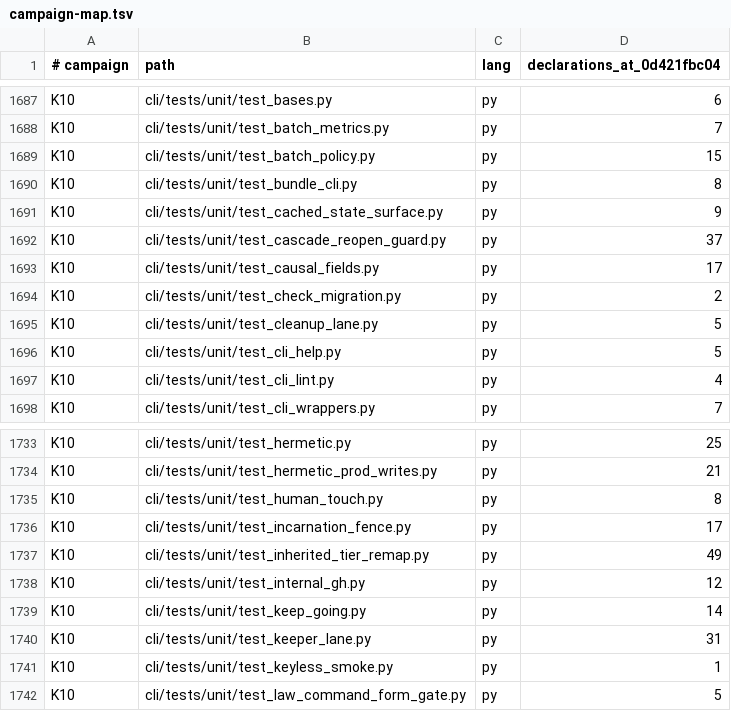
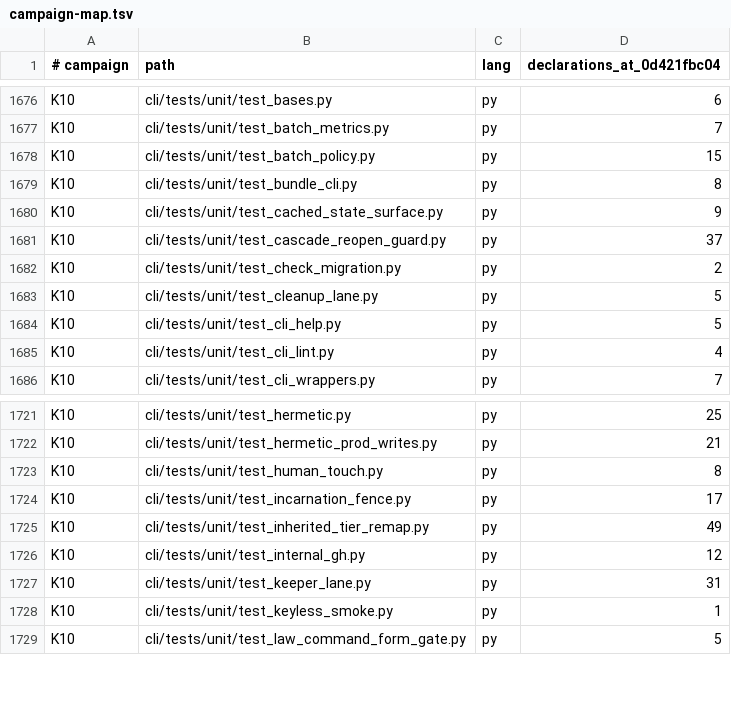
Before and after one commit to bllshttng/fno, a TSV file: docs/test-audit/campaign-map.tsv, drawn as a sheet; only a part is shown, gaps mark what is left out; the diff covers the shown part only; the diff names each change by its address in the sheet, - before the commit and + after, or states it on an @@ line.

Commit message:
refactor(retro): delete the Python retro leg; characterize the Rust port
The cli/src/fno/retro package and its tests go. Its importers move:
autonomy_cli inlines the keep-going env constants, the observer reads
postmortem frontmatter through agent.state, and graph/cli drops the
retro mount. The dead target init retro preflight goes with its tests.
retro_parity.rs replays the 170 goldens frozen from the Python leg.

```diff
--- a/docs/test-audit/campaign-map.tsv
+++ b/docs/test-audit/campaign-map.tsv
-row 1693: K10 | cli/tests/unit/test_causal_fields.py | py | 17
-row 1739: K10 | cli/tests/unit/test_keep_going.py | py | 14
```
Also changed, not shown: 11 removed rows elsewhere in this file, scripts/ci/command-collapse-map.tsv, 49 other files.
